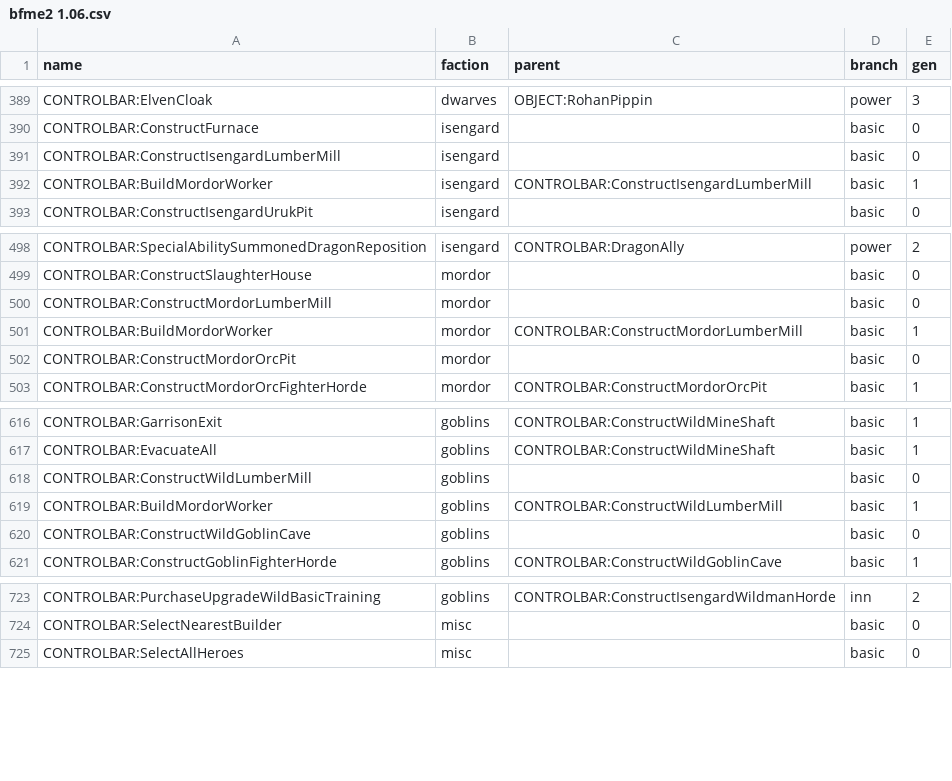
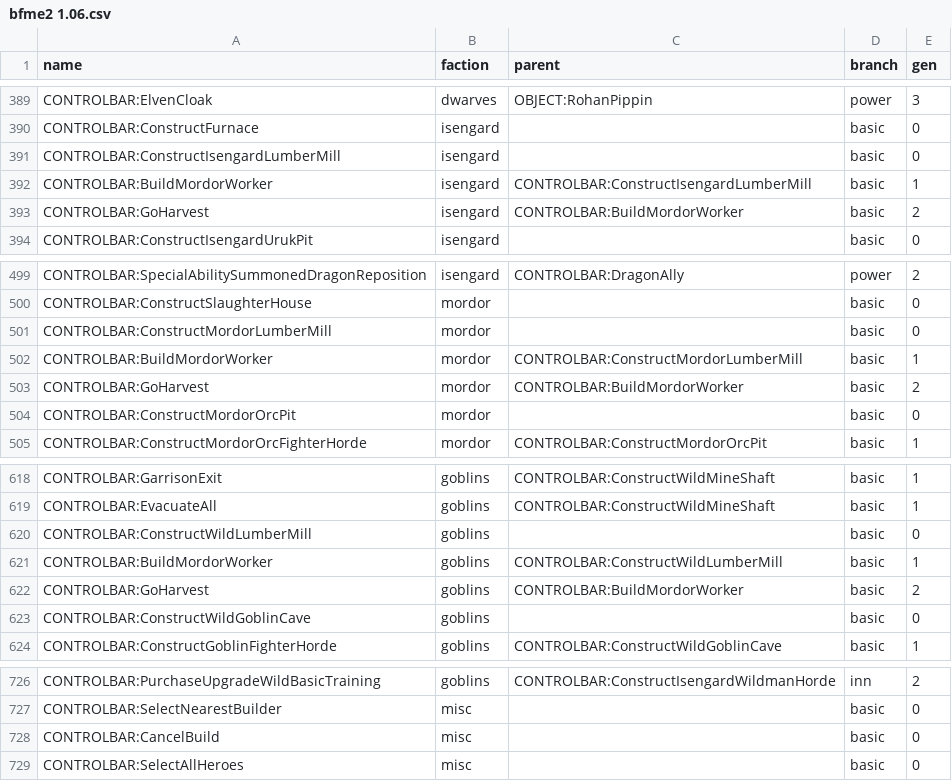
Before and after one commit to Styyg/BFME-KeyBinder, a CSV file: assets/data/csv/bfme2 1.06.csv, drawn as a sheet; only a part is shown, gaps mark what is left out; the diff names each change by its address in the sheet, - before the commit and + after, or states it on an @@ line.

```diff
--- a/assets/data/csv/bfme2 1.06.csv
+++ b/assets/data/csv/bfme2 1.06.csv
+row 393: CONTROLBAR:GoHarvest | isengard | CONTROLBAR:BuildMordorWorker | basic | 2
+row 503: CONTROLBAR:GoHarvest | mordor | CONTROLBAR:BuildMordorWorker | basic | 2
+row 622: CONTROLBAR:GoHarvest | goblins | CONTROLBAR:BuildMordorWorker | basic | 2
+row 728: CONTROLBAR:CancelBuild | misc |  | basic | 0
```
Also changed, not shown: assets/data/csv/bfme1 1.06.csv, assets/data/csv/bfme2 1.09v2.csv, 13 other files.
